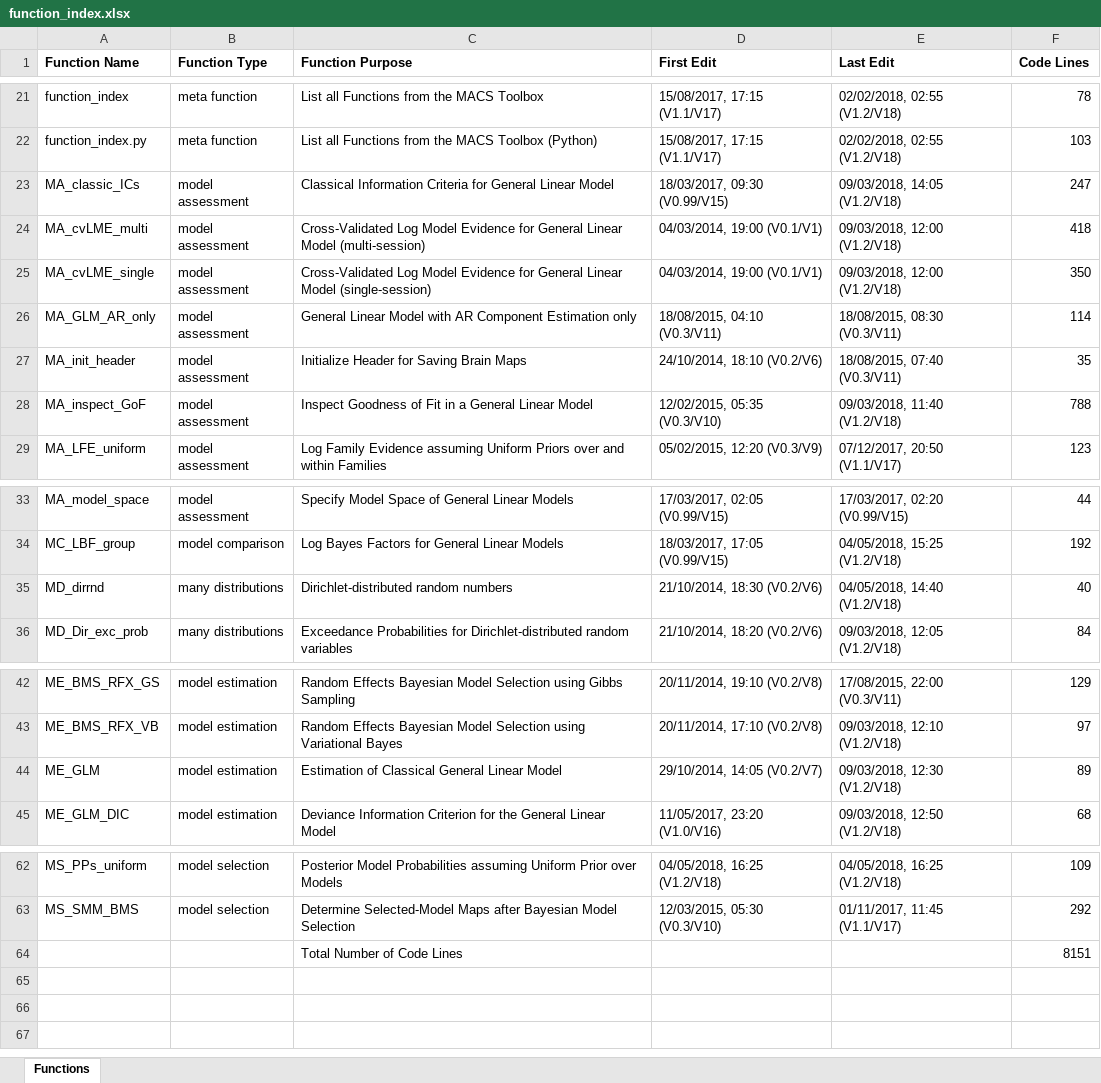
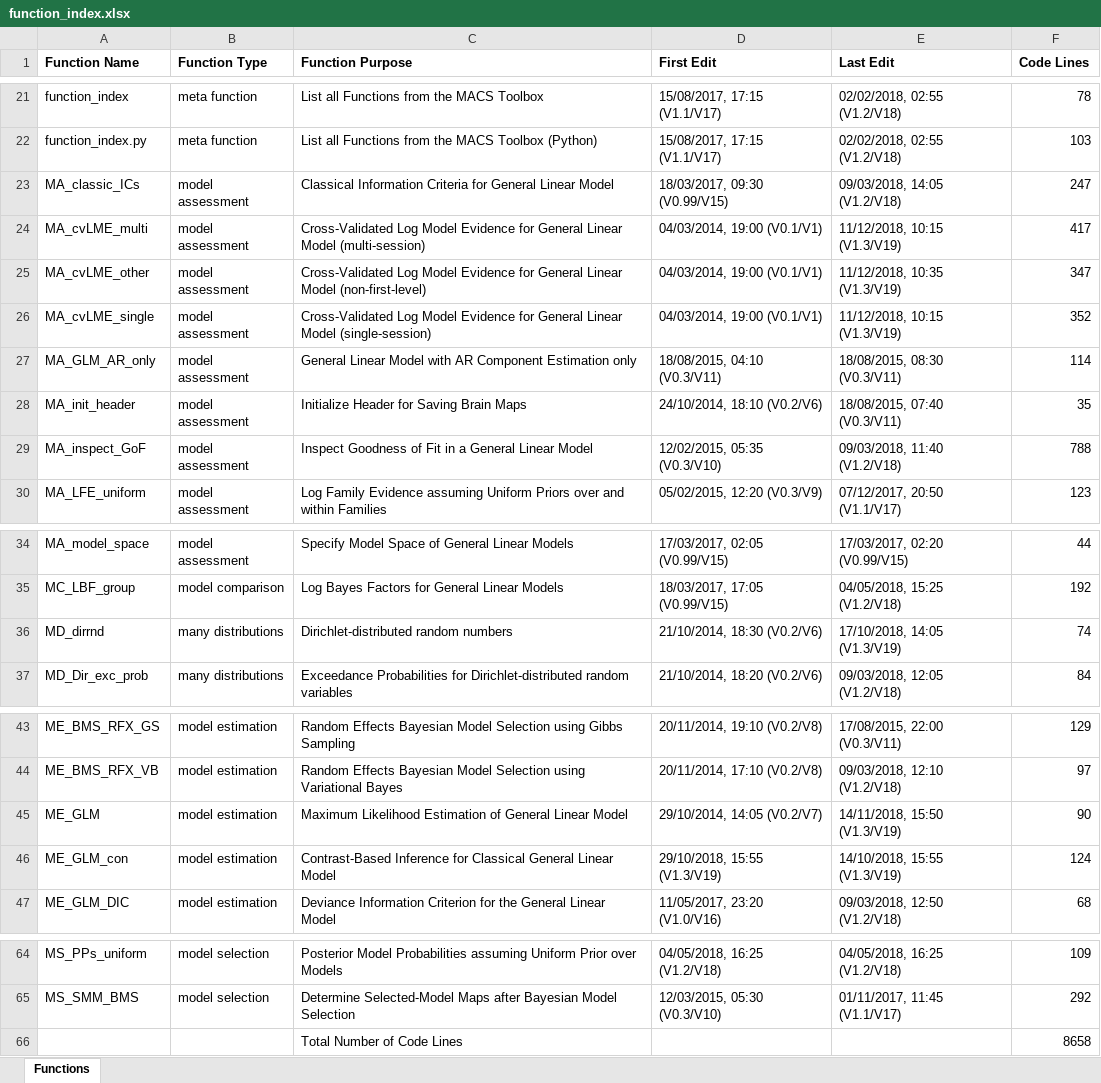
Before and after one commit to JoramSoch/MACS, an Excel workbook: function_index.xlsx, sheet Functions, drawn as a sheet; only a part is shown, gaps mark what is left out; values as stored, in another font and other column widths than the file's, no borders; addresses are those after the commit; the diff names each change by its address in the sheet, - before the commit and + after, or states it on an @@ line.

Commit message:
update function index
The function index has been updated for V1.3.

```diff
--- a/function_index.xlsx (sheet Functions)
+++ b/function_index.xlsx (sheet Functions)
-E24 (Last Edit): 09/03/2018, 12:00 (V1.2/V18)
+E24 (Last Edit): 11/12/2018, 10:15 (V1.3/V19)
-F24 (Code Lines): 418
+F24 (Code Lines): 417
+row 25: MA_cvLME_other | model assessment | Cross-Validated Log Model Evidence for General Linear Model (non-first-level) | 04/03/2014, 19:00 (V0.1/V1) | 11/12/2018, 10:35 (V1.3/V19) | 347
-E26 (Last Edit): 09/03/2018, 12:00 (V1.2/V18)
+E26 (Last Edit): 11/12/2018, 10:15 (V1.3/V19)
-F26 (Code Lines): 350
+F26 (Code Lines): 352
-E36 (Last Edit): 04/05/2018, 14:40 (V1.2/V18)
+E36 (Last Edit): 17/10/2018, 14:05 (V1.3/V19)
-F36 (Code Lines): 40
+F36 (Code Lines): 74
-C45 (Function Purpose): Estimation of Classical General Linear…
+C45 (Function Purpose): Maximum Likelihood Estimation of General Linear…
-E45 (Last Edit): 09/03/2018, 12:30 (V1.2/V18)
+E45 (Last Edit): 14/11/2018, 15:50 (V1.3/V19)
-F45 (Code Lines): 89
+F45 (Code Lines): 90
+row 46: ME_GLM_con | model estimation | Contrast-Based Inference for Classical General Linear Model | 29/10/2018, 15:55 (V1.3/V19) | 14/10/2018, 15:55 (V1.3/V19) | 124
-F66 (Code Lines): 8151
+F66 (Code Lines): 8658
```
Also changed, not shown: 1 other file.
